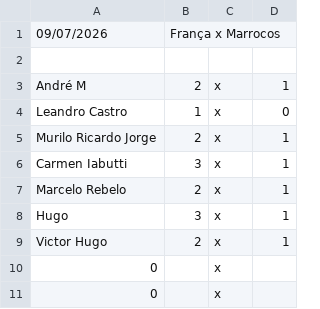
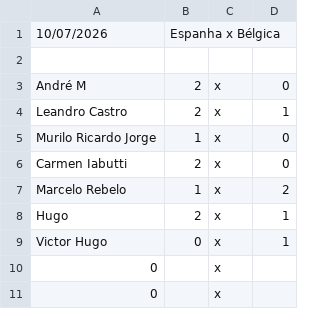
Before and after one commit to LeandroBCastro/bolaochsp, a CSV file: data/palpites.csv, drawn as a sheet; only a part is shown.

```diff
--- a/data/palpites.csv
+++ b/data/palpites.csv
@@ -1,10 +1,10 @@
-09/07/2026;França x Marrocos;;;;;;;;;;;;;;;;;;;;;;
+10/07/2026;Espanha x Bélgica;;;;;;;;;;;;;;;;;;;;;;
 ;;;;;;;;;;;;;;;;;;;;;;;
-André M ;2;x;1;;;;;;;;;;;;;;;;;;;;
-Leandro Castro;1;x;0;;;;;;;;;;;;;;;;;;;;
-Murilo Ricardo Jorge;2;x;1;;;;;;;;;;;;;;;;;;;;
-Carmen Iabutti;3;x;1;;;;;;;;;;;;;;;;;;;;
-Marcelo Rebelo;2;x;1;;;;;;;;;;;;;;;;;;;;
-Hugo;3;x;1;;;;;;;;;;;;;;;;;;;;
-Victor Hugo;2;x;1;;;;;;;;;;;;;;;;;;;;
+André M ;2;x;0;;;;;;;;;;;;;;;;;;;;
+Leandro Castro;2;x;1;;;;;;;;;;;;;;;;;;;;
+Murilo Ricardo Jorge;1;x;0;;;;;;;;;;;;;;;;;;;;
+Carmen Iabutti;2;x;0;;;;;;;;;;;;;;;;;;;;
+Marcelo Rebelo;1;x;2;;;;;;;;;;;;;;;;;;;;
+Hugo;2;x;1;;;;;;;;;;;;;;;;;;;;
+Victor Hugo;0;x;1;;;;;;;;;;;;;;;;;;;;
 0;;x;;;;;;;;;;;;;;;;;;;;;
```
Also changed, not shown: data/ranking.csv.
